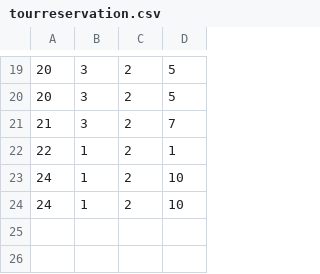
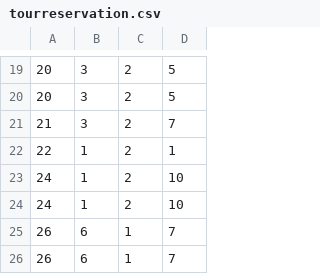
Before and after one commit to JovanDozic/sims-2023-group-4-team-A, a CSV file: sims-2023-group-4-team-A/SIMSProject/Resources/Data/tourreservation.csv, drawn as a sheet; only a part is shown, gaps mark what is left out.

```diff
--- a/sims-2023-group-4-team-A/SIMSProject/Resources/Data/tourreservation.csv
+++ b/sims-2023-group-4-team-A/SIMSProject/Resources/Data/tourreservation.csv
@@ -24 +24,3 @@
 24|1|2|10
+26|6|1|7
+26|6|1|7
```
Also changed, not shown: sims-2023-group-4-team-A/SIMSProject/Resources/Data/tourdates.csv, 3 other files.
